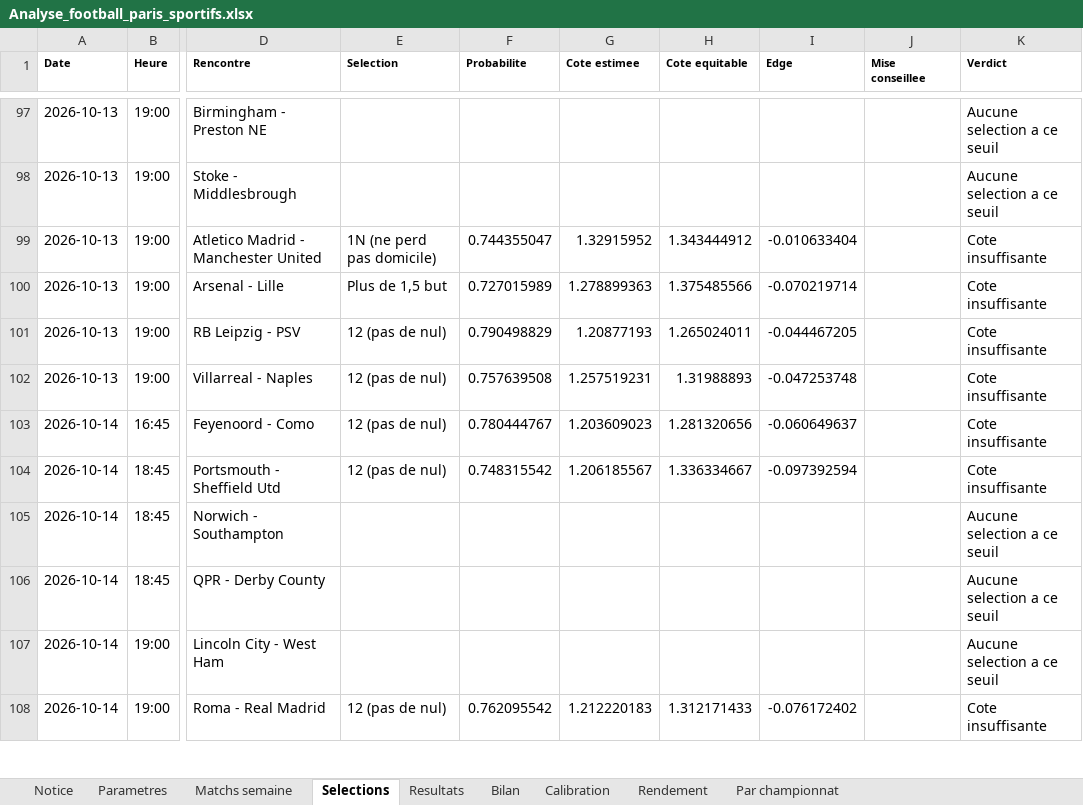
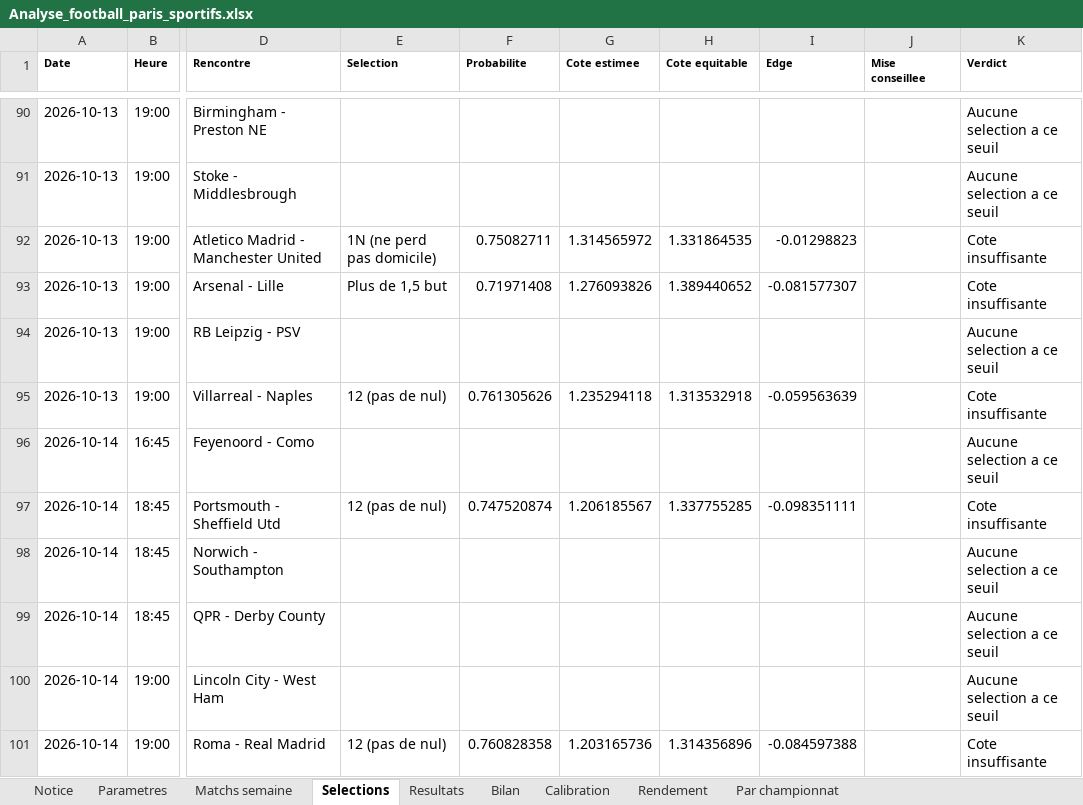
Before and after one commit to zoukeur971/analyse-foot, an Excel workbook: classeur/Analyse_football_paris_sportifs.xlsx, sheet Selections, drawn as a sheet; only a part is shown, gaps mark what is left out; values as stored, in another font and other column widths than the file's, no borders; addresses are those after the commit; the diff covers the shown part only; the diff names each change by its address in the sheet, - before the commit and + after, or states it on an @@ line.

```diff
--- a/classeur/Analyse_football_paris_sportifs.xlsx (sheet Selections)
+++ b/classeur/Analyse_football_paris_sportifs.xlsx (sheet Selections)
-F92 (Probabilite): 0.744355047
+F92 (Probabilite): 0.75082711
-G92 (Cote estimee): 1.32915952
+G92 (Cote estimee): 1.314565972
-H92 (Cote equitable): 1.343444912
+H92 (Cote equitable): 1.331864535
-I92 (Edge): -0.010633404
+I92 (Edge): -0.01298823
-F93 (Probabilite): 0.727015989
+F93 (Probabilite): 0.71971408
-G93 (Cote estimee): 1.278899363
+G93 (Cote estimee): 1.276093826
-H93 (Cote equitable): 1.375485566
+H93 (Cote equitable): 1.389440652
-I93 (Edge): -0.070219714
+I93 (Edge): -0.081577307
-E94 (Selection): 12 (pas de nul)
+E94 (Selection): (empty)
-F94 (Probabilite): 0.790498829
+F94 (Probabilite): (empty)
-G94 (Cote estimee): 1.20877193
+G94 (Cote estimee): (empty)
-H94 (Cote equitable): 1.265024011
+H94 (Cote equitable): (empty)
-I94 (Edge): -0.044467205
+I94 (Edge): (empty)
-K94 (Verdict): Cote insuffisante
+K94 (Verdict): Aucune selection a ce seuil
-F95 (Probabilite): 0.757639508
+F95 (Probabilite): 0.761305626
-G95 (Cote estimee): 1.257519231
+G95 (Cote estimee): 1.235294118
-H95 (Cote equitable): 1.31988893
+H95 (Cote equitable): 1.313532918
-I95 (Edge): -0.047253748
+I95 (Edge): -0.059563639
-E96 (Selection): 12 (pas de nul)
+E96 (Selection): (empty)
-F96 (Probabilite): 0.780444767
+F96 (Probabilite): (empty)
-G96 (Cote estimee): 1.203609023
+G96 (Cote estimee): (empty)
-H96 (Cote equitable): 1.281320656
+H96 (Cote equitable): (empty)
-I96 (Edge): -0.060649637
+I96 (Edge): (empty)
-K96 (Verdict): Cote insuffisante
+K96 (Verdict): Aucune selection a ce seuil
-F97 (Probabilite): 0.748315542
+F97 (Probabilite): 0.747520874
-H97 (Cote equitable): 1.336334667
+H97 (Cote equitable): 1.337755285
-I97 (Edge): -0.097392594
+I97 (Edge): -0.098351111
-F101 (Probabilite): 0.762095542
+F101 (Probabilite): 0.760828358
-G101 (Cote estimee): 1.212220183
+G101 (Cote estimee): 1.203165736
-H101 (Cote equitable): 1.312171433
+H101 (Cote equitable): 1.314356896
-I101 (Edge): -0.076172402
+I101 (Edge): -0.084597388
```
Also changed, not shown: 40 added rows, 8 removed rows and 245 edited cells elsewhere in this sheet, sheet Matchs semaine, sheet Resultats, sheet Par championnat, sheet Rendement, sheet Bilan, sheet Calibration, 2 more sheets, 6 other files.
